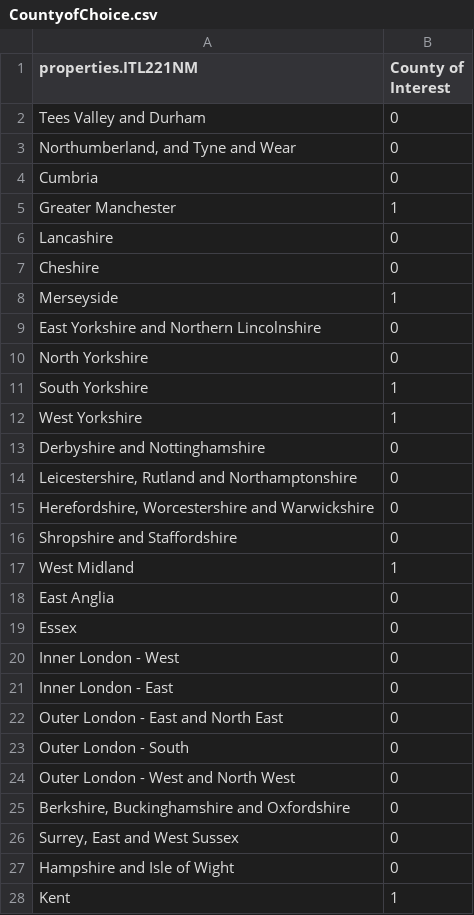
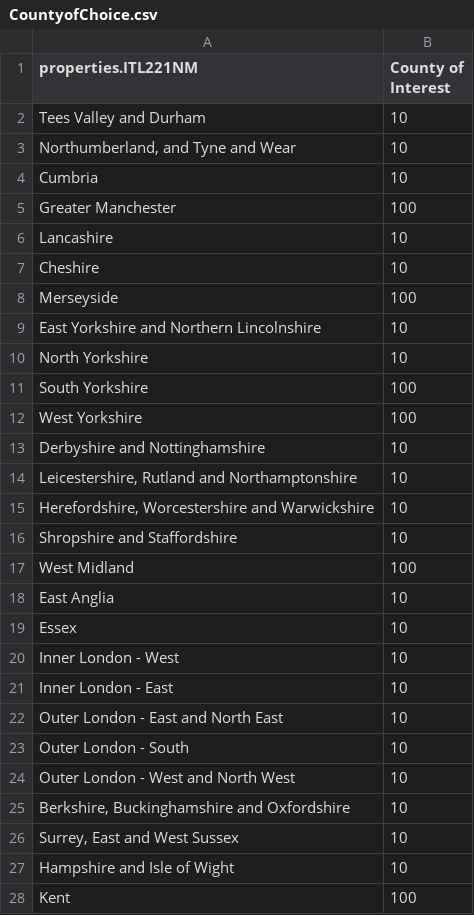
Before and after one commit to felixwoodroffe/felixwoodroffe.github.io, a CSV file: CountyofChoice.csv, drawn as a sheet; only a part is shown; the diff covers the shown part only.

Commit message:
Add files via upload

```diff
--- a/CountyofChoice.csv
+++ b/CountyofChoice.csv
@@ -1,28 +1,28 @@
 properties.ITL221NM,County of Interest
-Tees Valley and Durham,0
-"Northumberland, and Tyne and Wear",0
-Cumbria,0
-Greater Manchester,1
-Lancashire,0
-Cheshire,0
-Merseyside,1
-East Yorkshire and Northern Lincolnshire,0
-North Yorkshire,0
-South Yorkshire,1
-West Yorkshire,1
-Derbyshire and Nottinghamshire,0
-"Leicestershire, Rutland and Northamptonshire",0
-"Herefordshire, Worcestershire and Warwickshire",0
-Shropshire and Staffordshire,0
-West Midland,1
-East Anglia,0
-Essex,0
-Inner London - West,0
-Inner London - East,0
-Outer London - East and North East,0
-Outer London - South,0
-Outer London - West and North West,0
-"Berkshire, Buckinghamshire and Oxfordshire",0
-"Surrey, East and West Sussex",0
-Hampshire and Isle of Wight,0
-Kent,1
+Tees Valley and Durham,10
+"Northumberland, and Tyne and Wear",10
+Cumbria,10
+Greater Manchester,100
+Lancashire,10
+Cheshire,10
+Merseyside,100
+East Yorkshire and Northern Lincolnshire,10
+North Yorkshire,10
+South Yorkshire,100
+West Yorkshire,100
+Derbyshire and Nottinghamshire,10
+"Leicestershire, Rutland and Northamptonshire",10
+"Herefordshire, Worcestershire and Warwickshire",10
+Shropshire and Staffordshire,10
+West Midland,100
+East Anglia,10
+Essex,10
+Inner London - West,10
+Inner London - East,10
+Outer London - East and North East,10
+Outer London - South,10
+Outer London - West and North West,10
+"Berkshire, Buckinghamshire and Oxfordshire",10
+"Surrey, East and West Sussex",10
+Hampshire and Isle of Wight,10
+Kent,100
```
Also changed, not shown: 12 edited cells elsewhere in this file.
